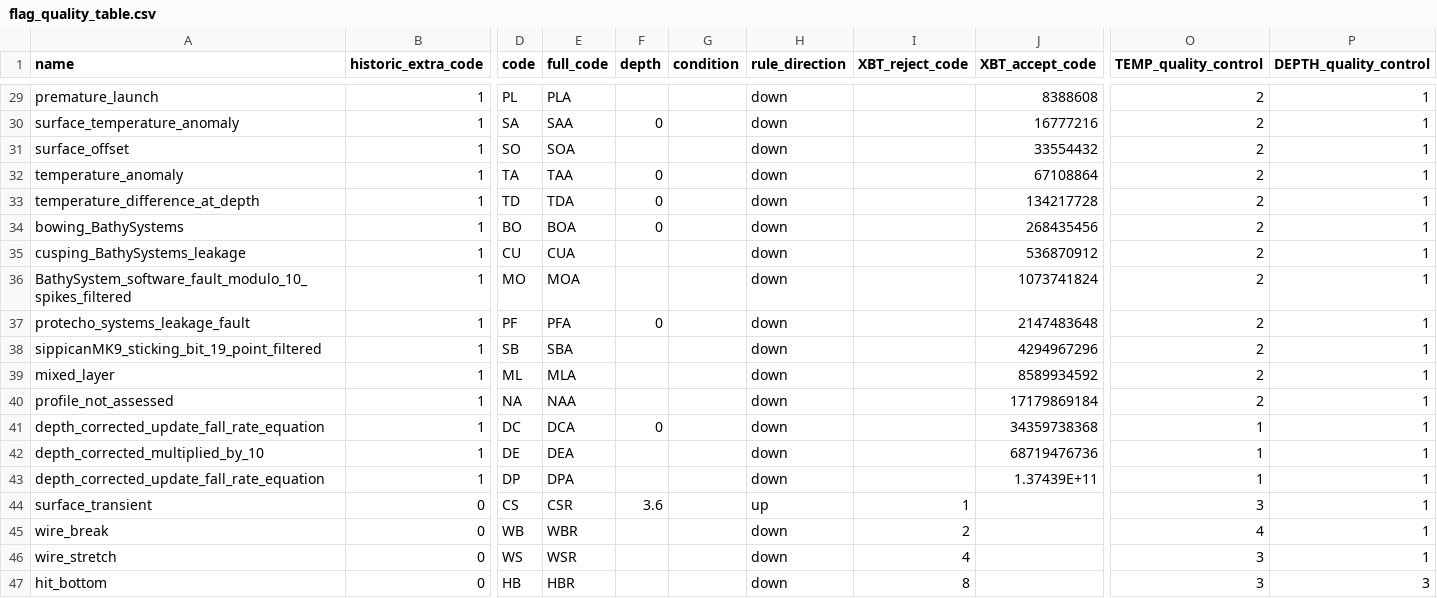
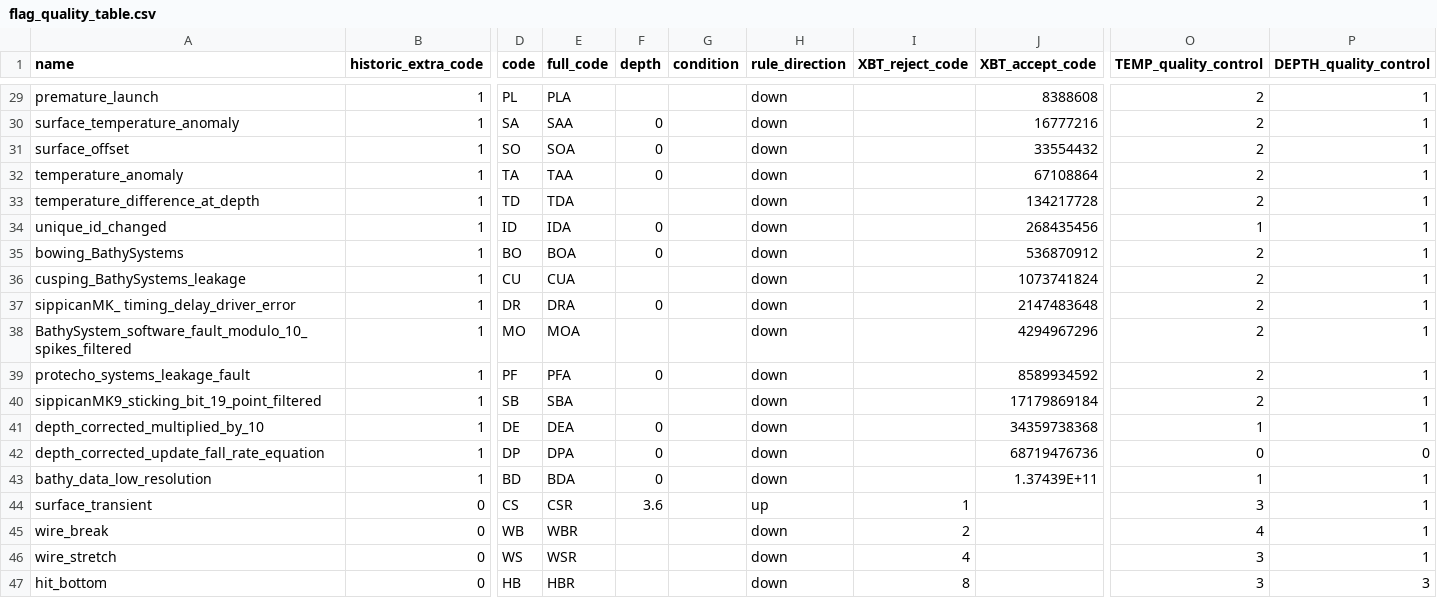
Before and after one commit to BecCowley/data-services, a CSV file: SOOP/SOOP_XBT/DELAYED/flag_quality_table.csv, drawn as a sheet; only a part is shown, gaps mark what is left out; removed rows and columns are numbered as before the commit, all else as after; rows hold the shown columns only; the diff covers the shown part only; the diff names each change by its address in the sheet, - before the commit and + after, or states it on an @@ line.

Commit message:
Update accept and reject codes list.

```diff
--- a/SOOP/SOOP_XBT/DELAYED/flag_quality_table.csv
+++ b/SOOP/SOOP_XBT/DELAYED/flag_quality_table.csv
-F31 (depth): (empty)
+F31 (depth): 0
-F33 (depth): 0
+F33 (depth): (empty)
+row 34: unique_id_changed | 1 | ID | IDA | 0 |  | down |  | 268435456 | 1 | 1
-J35 (XBT_accept_code): 268435456
+J35 (XBT_accept_code): 536870912
-J36 (XBT_accept_code): 536870912
+J36 (XBT_accept_code): 1073741824
+row 37: sippicanMK_ timing_delay_driver_error | 1 | DR | DRA | 0 |  | down |  | 2147483648 | 2 | 1
-J38 (XBT_accept_code): 1073741824
+J38 (XBT_accept_code): 4294967296
-J39 (XBT_accept_code): 2147483648
+J39 (XBT_accept_code): 8589934592
-J40 (XBT_accept_code): 4294967296
+J40 (XBT_accept_code): 17179869184
-row 39: mixed_layer | 1 | ML | MLA |  |  | down |  | 8589934592 | 2 | 1
-row 40: profile_not_assessed | 1 | NA | NAA |  |  | down |  | 17179869184 | 2 | 1
-row 41: depth_corrected_update_fall_rate_equation | 1 | DC | DCA | 0 |  | down |  | 34359738368 | 1 | 1
-F41:F42 (depth): (empty)
+F41:F42 (depth): 0
-J41 (XBT_accept_code): 68719476736
+J41 (XBT_accept_code): 34359738368
-J42 (XBT_accept_code): 1.37439E+11
+J42 (XBT_accept_code): 68719476736
-O42 (TEMP_quality_control): 1
+O42 (TEMP_quality_control): 0
-P42 (DEPTH_quality_control): 1
+P42 (DEPTH_quality_control): 0
+row 43: bathy_data_low_resolution | 1 | BD | BDA | 0 |  | down |  | 1.37439E+11 | 1 | 1
```
Also changed, not shown: 3 added rows, 5 removed rows and 11 edited cells elsewhere in this file, SOOP/SOOP_XBT/DELAYED/xbt_accept_code.csv, SOOP/SOOP_XBT/DELAYED/xbt_reject_code.csv.
